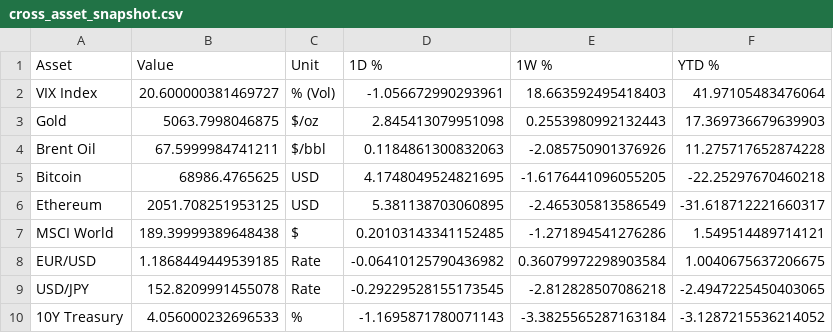
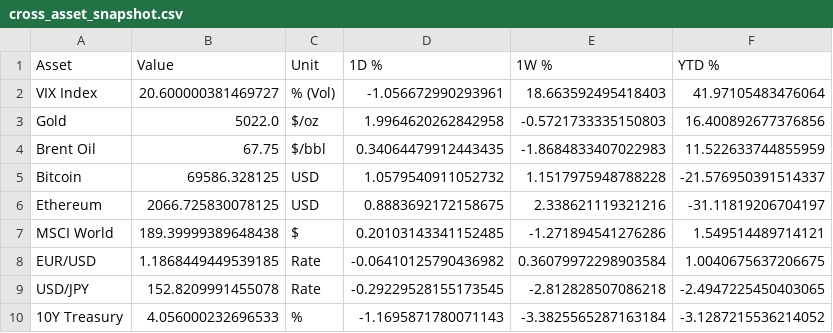
Before and after one commit to aethrixdev/cross_market_dashboard, a CSV file: data/processed/cross_asset_snapshot.csv, drawn as a sheet.

```diff
--- a/data/processed/cross_asset_snapshot.csv
+++ b/data/processed/cross_asset_snapshot.csv
@@ -2,6 +2,6 @@ Asset,Value,Unit,1D %,1W %,YTD %
 VIX Index,20.600000381469727,% (Vol),-1.056672990293961,18.663592495418403,41.97105483476064
-Gold,5063.7998046875,$/oz,2.845413079951098,0.2553980992132443,17.369736679639903
-Brent Oil,67.5999984741211,$/bbl,0.1184861300832063,-2.085750901376926,11.275717652874228
-Bitcoin,68986.4765625,USD,4.1748049524821695,-1.6176441096055205,-22.25297670460218
-Ethereum,2051.708251953125,USD,5.381138703060895,-2.465305813586549,-31.618712221660317
+Gold,5022.0,$/oz,1.9964620262842958,-0.5721733335150803,16.400892677376856
+Brent Oil,67.75,$/bbl,0.34064479912443435,-1.8684833407022983,11.522633744855959
+Bitcoin,69586.328125,USD,1.0579540911052732,1.1517975948788228,-21.576950391514337
+Ethereum,2066.725830078125,USD,0.8883692172158675,2.338621119321216,-31.11819206704197
 MSCI World,189.39999389648438,$,0.20103143341152485,-1.271894541276286,1.549514489714121
```
Also changed, not shown: data/processed/futures_curves/curve_coffee.csv, data/processed/futures_curves/curve_crude_oil.csv, 19 other files.
